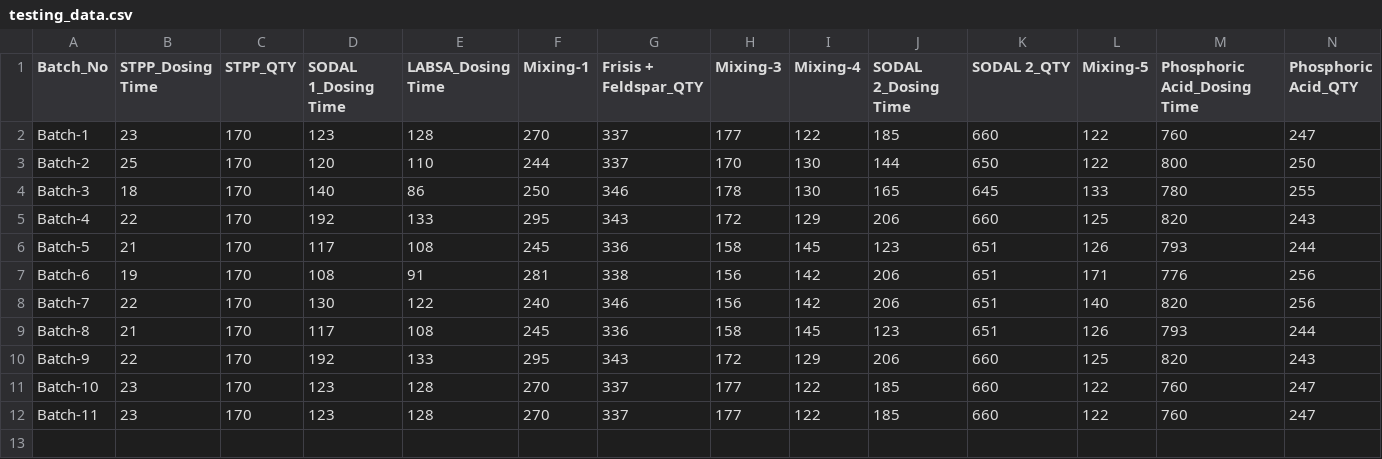
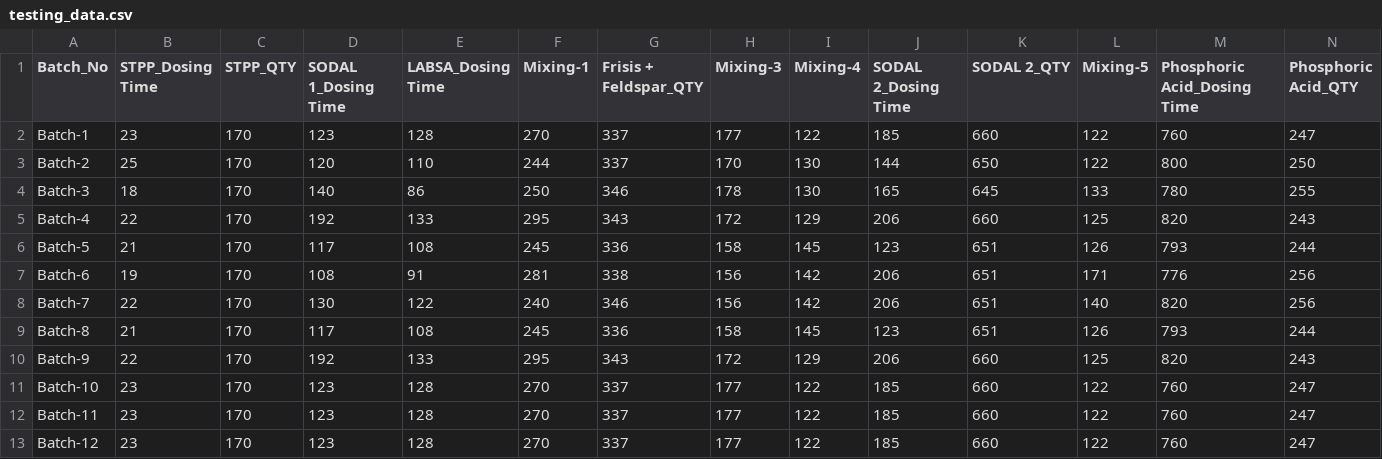
Before and after one commit to paularkadeepunilever/dog-boot-harness, a CSV file: testing_data.csv, drawn as a sheet; only a part is shown; rows hold the shown columns only; the diff names each change by its address in the sheet, - before the commit and + after, or states it on an @@ line.

Commit message:
Test Power BI Service automated Data updation capability

```diff
--- a/testing_data.csv
+++ b/testing_data.csv
+row 13: Batch-12 | 23 | 170 | 123 | 128 | 270 | 337 | 177 | 122 | 185 | 660 | 122 | 760 | 247
```
